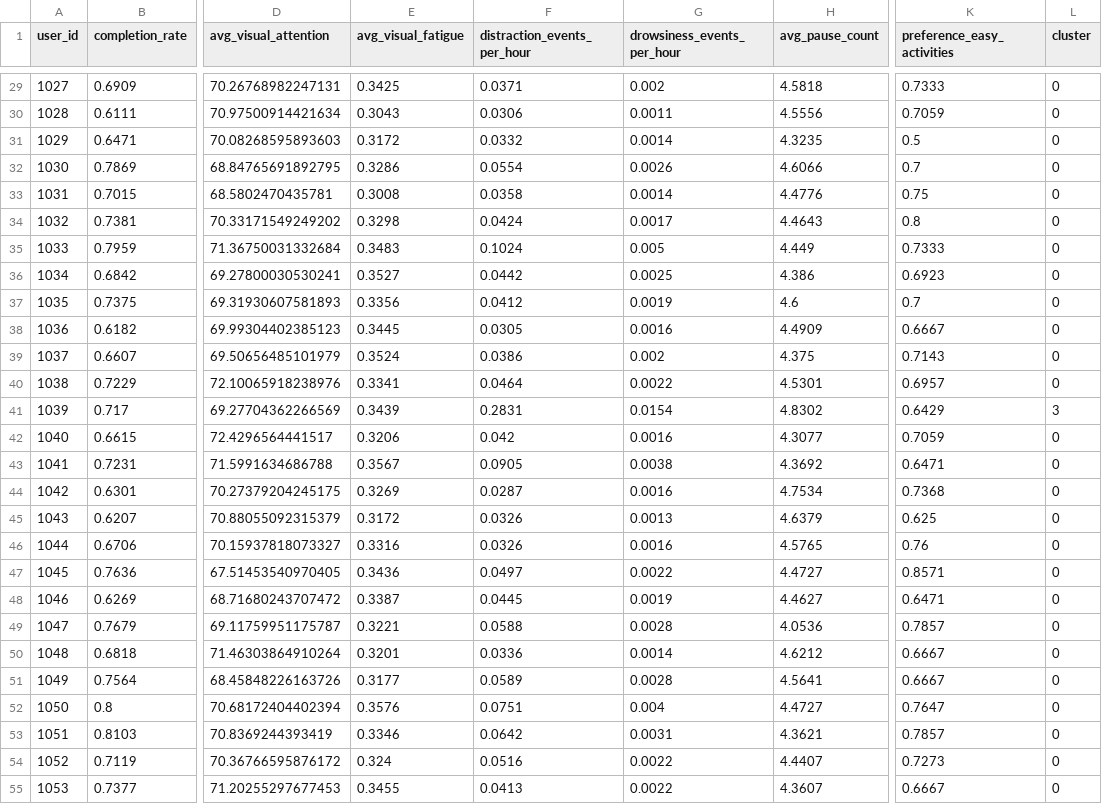
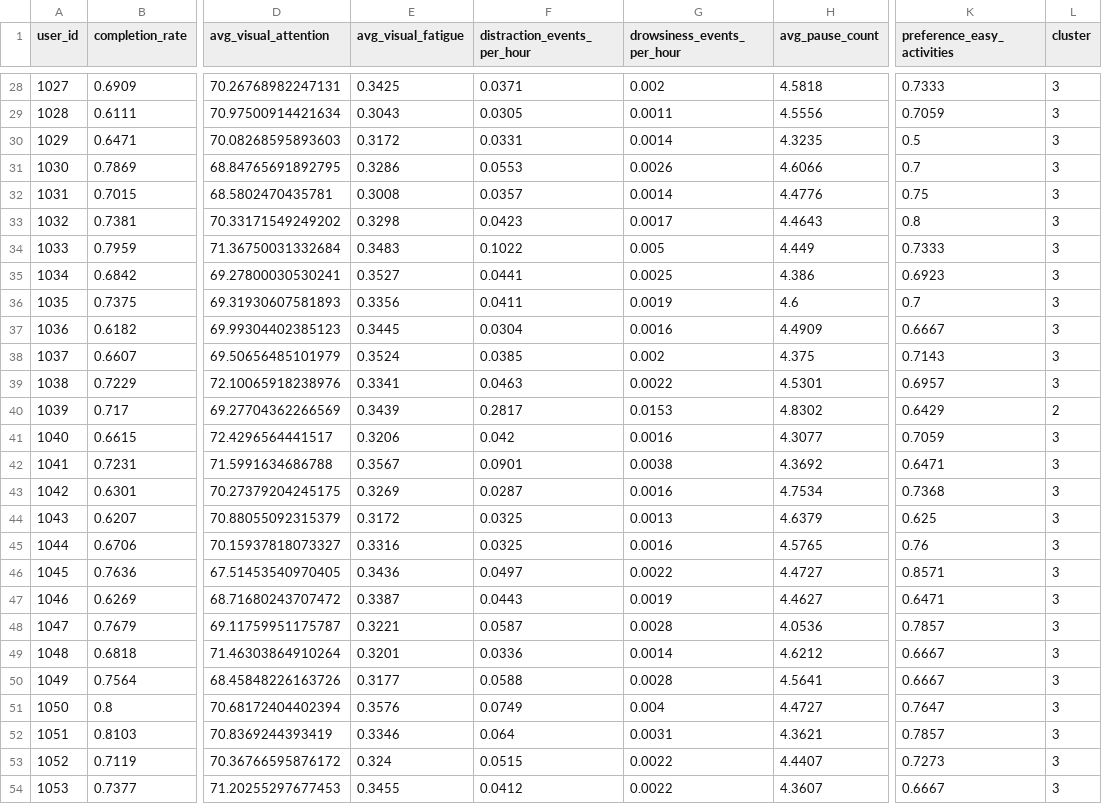
Before and after one commit to Juliocpo946/api_complete, a CSV file: ml/output/users_with_clusters.csv, drawn as a sheet; only a part is shown, gaps mark what is left out; addresses are those after the commit; the diff covers the shown part only; the diff names each change by its address in the sheet, - before the commit and + after, or states it on an @@ line.

Commit message:
correcciones en el clustering

```diff
--- a/ml/output/users_with_clusters.csv
+++ b/ml/output/users_with_clusters.csv
-L28:L39 (cluster): 0
+L28:L39 (cluster): 3
-F29 (distraction_events_per_hour): 0.0306
+F29 (distraction_events_per_hour): 0.0305
-F30 (distraction_events_per_hour): 0.0332
+F30 (distraction_events_per_hour): 0.0331
-F31 (distraction_events_per_hour): 0.0554
+F31 (distraction_events_per_hour): 0.0553
-F32 (distraction_events_per_hour): 0.0358
+F32 (distraction_events_per_hour): 0.0357
-F33 (distraction_events_per_hour): 0.0424
+F33 (distraction_events_per_hour): 0.0423
-F34 (distraction_events_per_hour): 0.1024
+F34 (distraction_events_per_hour): 0.1022
-F35 (distraction_events_per_hour): 0.0442
+F35 (distraction_events_per_hour): 0.0441
-F36 (distraction_events_per_hour): 0.0412
+F36 (distraction_events_per_hour): 0.0411
-F37 (distraction_events_per_hour): 0.0305
+F37 (distraction_events_per_hour): 0.0304
-F38 (distraction_events_per_hour): 0.0386
+F38 (distraction_events_per_hour): 0.0385
-F39 (distraction_events_per_hour): 0.0464
+F39 (distraction_events_per_hour): 0.0463
-F40 (distraction_events_per_hour): 0.2831
+F40 (distraction_events_per_hour): 0.2817
-G40 (drowsiness_events_per_hour): 0.0154
+G40 (drowsiness_events_per_hour): 0.0153
-L40 (cluster): 3
+L40 (cluster): 2
-L41:L54 (cluster): 0
+L41:L54 (cluster): 3
-F42 (distraction_events_per_hour): 0.0905
+F42 (distraction_events_per_hour): 0.0901
-F44:F45 (distraction_events_per_hour): 0.0326
+F44:F45 (distraction_events_per_hour): 0.0325
-F47 (distraction_events_per_hour): 0.0445
+F47 (distraction_events_per_hour): 0.0443
-F48 (distraction_events_per_hour): 0.0588
+F48 (distraction_events_per_hour): 0.0587
-F50 (distraction_events_per_hour): 0.0589
+F50 (distraction_events_per_hour): 0.0588
-F51 (distraction_events_per_hour): 0.0751
+F51 (distraction_events_per_hour): 0.0749
-F52 (distraction_events_per_hour): 0.0642
+F52 (distraction_events_per_hour): 0.064
-F53 (distraction_events_per_hour): 0.0516
+F53 (distraction_events_per_hour): 0.0515
-F54 (distraction_events_per_hour): 0.0413
+F54 (distraction_events_per_hour): 0.0412
```
Also changed, not shown: 1 removed row and 52 edited cells elsewhere in this file, ml/output/features_for_clustering.csv, 19 other files.
